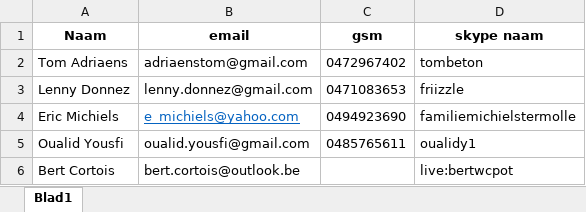
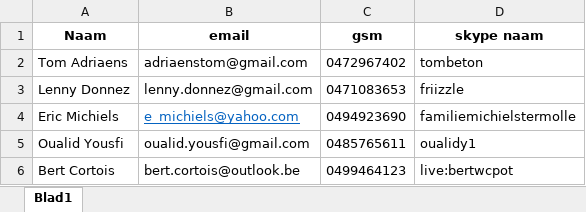
Before and after one commit to Biodiversity-Oman/ProjectOman, an Excel workbook: Doc/Contact/contact_gegevens.xlsx, sheet Blad1, drawn as a sheet; values as stored, in another font and other column widths than the file's, no borders; charts and pictures not drawn; the diff names each change by its address in the sheet, - before the commit and + after, or states it on an @@ line.

Commit message:
Contact gegevens toegevoegd

```diff
--- a/Doc/Contact/contact_gegevens.xlsx (sheet Blad1)
+++ b/Doc/Contact/contact_gegevens.xlsx (sheet Blad1)
-C6 (gsm): (empty)
+C6 (gsm): 0499464123
```
Also changed, not shown: charts or pictures.
